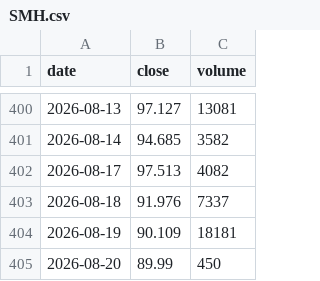
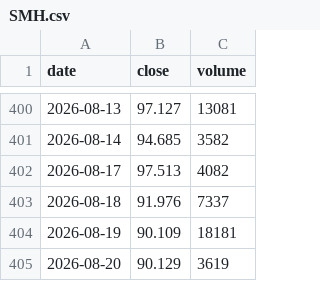
Before and after one commit to Michael-x-0/quant-pea-pipeline, a CSV file: data/SMH.csv, drawn as a sheet; only a part is shown, gaps mark what is left out.

```diff
--- a/data/SMH.csv
+++ b/data/SMH.csv
@@ -404,2 +404,2 @@ date;close;volume
 2026-08-19;90.109;18181
-2026-08-20;89.99;450
+2026-08-20;90.129;3619
```
Also changed, not shown: data/DEFS.csv, data/EXA1.csv, 11 other files.
